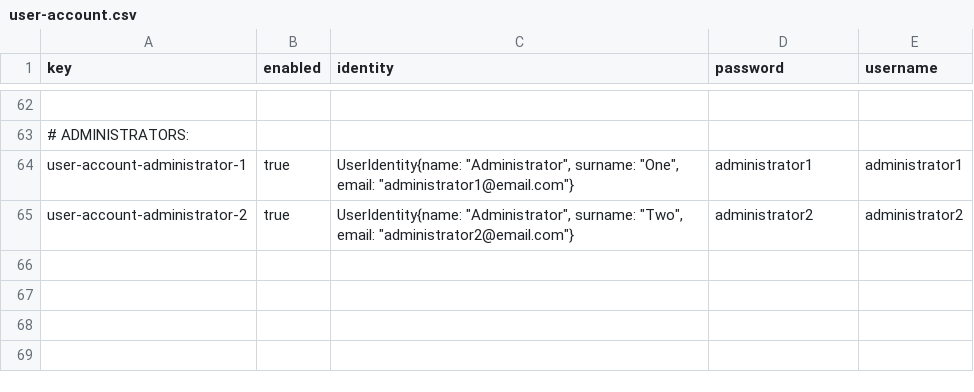
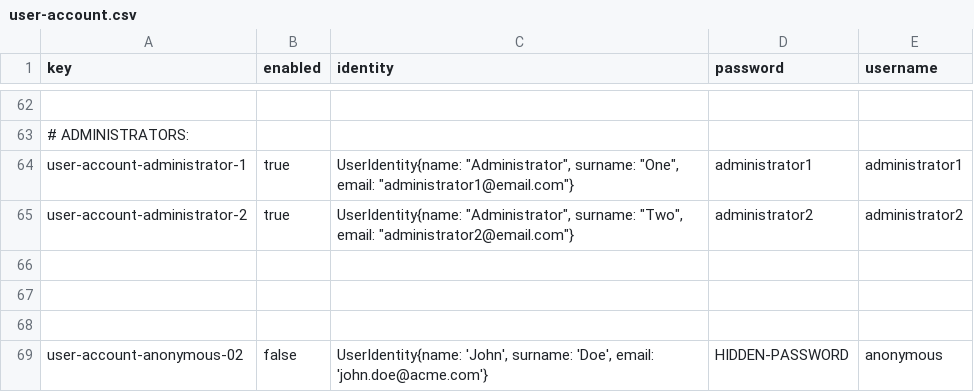
Before and after one commit to adolfoborrego/Acme-ANS, a CSV file: src/main/resources/WEB-INF/data/sample/user-account.csv, drawn as a sheet; only a part is shown, gaps mark what is left out.

Commit message:
some fixes in sample data and application.properties

```diff
--- a/src/main/resources/WEB-INF/data/sample/user-account.csv
+++ b/src/main/resources/WEB-INF/data/sample/user-account.csv
@@ -65 +65,5 @@ user-account-administrator-1,true,"UserIdentity{name: ""Administrator"", surname
 user-account-administrator-2,true,"UserIdentity{name: ""Administrator"", surname: ""Two"", email: ""administrator2@email.com""}",administrator2,administrator2
+
+
+
+user-account-anonymous-02,false,"UserIdentity{name: 'John', surname: 'Doe', email: 'john.doe@acme.com'}",HIDDEN-PASSWORD,anonymous
```
Also changed, not shown: 2 other files.
